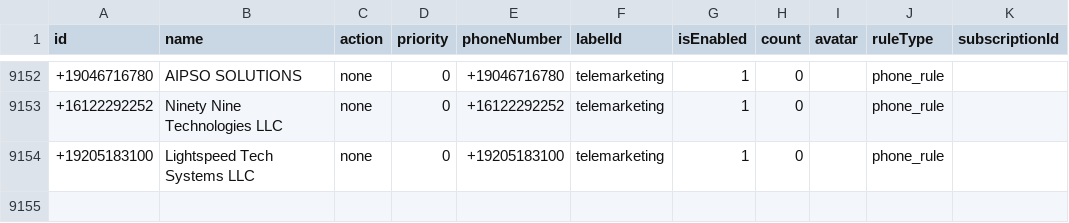
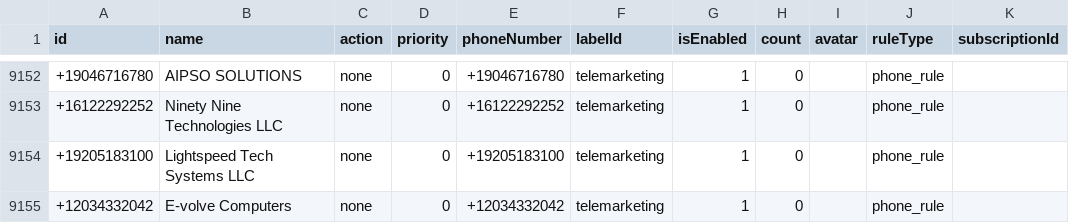
Before and after one commit to choicenew/yourcallrule, a CSV file: US/fcc_processed_data.csv, drawn as a sheet; only a part is shown, gaps mark what is left out.

```diff
--- a/US/fcc_processed_data.csv
+++ b/US/fcc_processed_data.csv
@@ -9154 +9154,2 @@ id,name,action,priority,phoneNumber,labelId,isEnabled,count,avatar,ruleType,subs
 +19205183100,Lightspeed Tech Systems LLC,none,0,+19205183100,telemarketing,1,0,,phone_rule,
++12034332042,E-volve Computers,none,0,+12034332042,telemarketing,1,0,,phone_rule,
```
